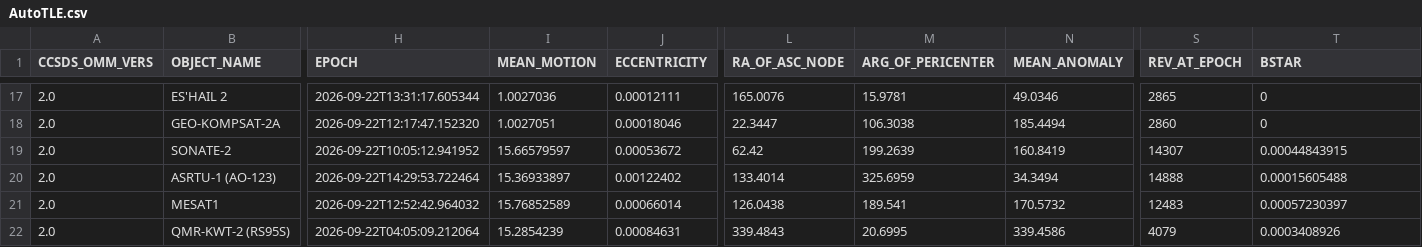
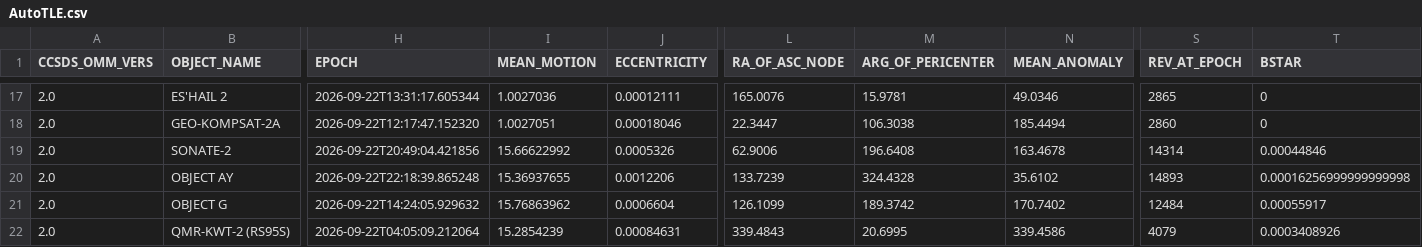
Before and after one commit to BI4PYM/AutoTLE, a CSV file: satellites/AutoTLE.csv, drawn as a sheet; only a part is shown, gaps mark what is left out; the diff covers the shown part only; the diff names each change by its address in the sheet, - before the commit and + after, or states it on an @@ line.

Commit message:
Auto upload

```diff
--- a/satellites/AutoTLE.csv
+++ b/satellites/AutoTLE.csv
-H19 (EPOCH): 2026-09-22T10:05:12.941952
+H19 (EPOCH): 2026-09-22T20:49:04.421856
-I19 (MEAN_MOTION): 15.66579597
+I19 (MEAN_MOTION): 15.66622992
-J19 (ECCENTRICITY): 0.00053672
+J19 (ECCENTRICITY): 0.0005326
-L19 (RA_OF_ASC_NODE): 62.42
+L19 (RA_OF_ASC_NODE): 62.9006
-M19 (ARG_OF_PERICENTER): 199.2639
+M19 (ARG_OF_PERICENTER): 196.6408
-N19 (MEAN_ANOMALY): 160.8419
+N19 (MEAN_ANOMALY): 163.4678
-S19 (REV_AT_EPOCH): 14307
+S19 (REV_AT_EPOCH): 14314
-T19 (BSTAR): 0.00044843915
+T19 (BSTAR): 0.00044846
-B20 (OBJECT_NAME): ASRTU-1 (AO-123)
+B20 (OBJECT_NAME): OBJECT AY
-H20 (EPOCH): 2026-09-22T14:29:53.722464
+H20 (EPOCH): 2026-09-22T22:18:39.865248
-I20 (MEAN_MOTION): 15.36933897
+I20 (MEAN_MOTION): 15.36937655
-J20 (ECCENTRICITY): 0.00122402
+J20 (ECCENTRICITY): 0.0012206
-L20 (RA_OF_ASC_NODE): 133.4014
+L20 (RA_OF_ASC_NODE): 133.7239
-M20 (ARG_OF_PERICENTER): 325.6959
+M20 (ARG_OF_PERICENTER): 324.4328
-N20 (MEAN_ANOMALY): 34.3494
+N20 (MEAN_ANOMALY): 35.6102
-S20 (REV_AT_EPOCH): 14888
+S20 (REV_AT_EPOCH): 14893
-T20 (BSTAR): 0.00015605488
+T20 (BSTAR): 0.00016256999999999998
-B21 (OBJECT_NAME): MESAT1
+B21 (OBJECT_NAME): OBJECT G
-H21 (EPOCH): 2026-09-22T12:52:42.964032
+H21 (EPOCH): 2026-09-22T14:24:05.929632
-I21 (MEAN_MOTION): 15.76852589
+I21 (MEAN_MOTION): 15.76863962
-J21 (ECCENTRICITY): 0.00066014
+J21 (ECCENTRICITY): 0.0006604
-L21 (RA_OF_ASC_NODE): 126.0438
+L21 (RA_OF_ASC_NODE): 126.1099
-M21 (ARG_OF_PERICENTER): 189.541
+M21 (ARG_OF_PERICENTER): 189.3742
-N21 (MEAN_ANOMALY): 170.5732
+N21 (MEAN_ANOMALY): 170.7402
-S21 (REV_AT_EPOCH): 12483
+S21 (REV_AT_EPOCH): 12484
-T21 (BSTAR): 0.00057230397
+T21 (BSTAR): 0.00055917
```
Also changed, not shown: 128 edited cells elsewhere in this file, 8 other files.
